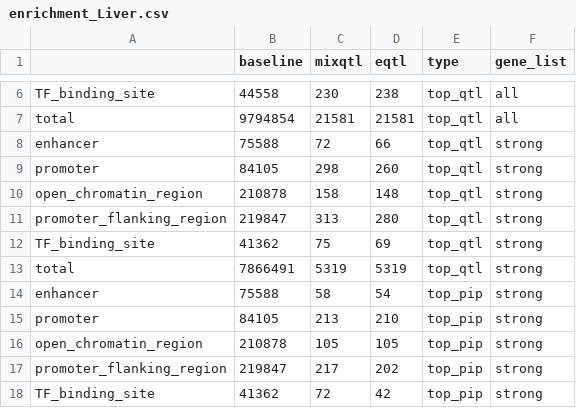
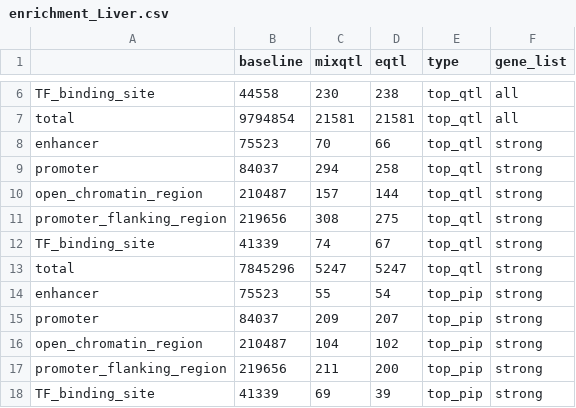
Before and after one commit to liangyy/mixqtl-gtex, a CSV file: mixqtl/enrichment_Liver.csv, drawn as a sheet; only a part is shown, gaps mark what is left out; the diff covers the shown part only.

```diff
--- a/mixqtl/enrichment_Liver.csv
+++ b/mixqtl/enrichment_Liver.csv
@@ -7,12 +7,12 @@ TF_binding_site,44558,230,238,top_qtl,all
 total,9794854,21581,21581,top_qtl,all
-enhancer,75588,72,66,top_qtl,strong
-promoter,84105,298,260,top_qtl,strong
-open_chromatin_region,210878,158,148,top_qtl,strong
-promoter_flanking_region,219847,313,280,top_qtl,strong
-TF_binding_site,41362,75,69,top_qtl,strong
-total,7866491,5319,5319,top_qtl,strong
-enhancer,75588,58,54,top_pip,strong
-promoter,84105,213,210,top_pip,strong
-open_chromatin_region,210878,105,105,top_pip,strong
-promoter_flanking_region,219847,217,202,top_pip,strong
-TF_binding_site,41362,72,42,top_pip,strong
+enhancer,75523,70,66,top_qtl,strong
+promoter,84037,294,258,top_qtl,strong
+open_chromatin_region,210487,157,144,top_qtl,strong
+promoter_flanking_region,219656,308,275,top_qtl,strong
+TF_binding_site,41339,74,67,top_qtl,strong
+total,7845296,5247,5247,top_qtl,strong
+enhancer,75523,55,54,top_pip,strong
+promoter,84037,209,207,top_pip,strong
+open_chromatin_region,210487,104,102,top_pip,strong
+promoter_flanking_region,219656,211,200,top_pip,strong
+TF_binding_site,41339,69,39,top_pip,strong
```
Also changed, not shown: 125 edited cells elsewhere in this file, 3 other files.
